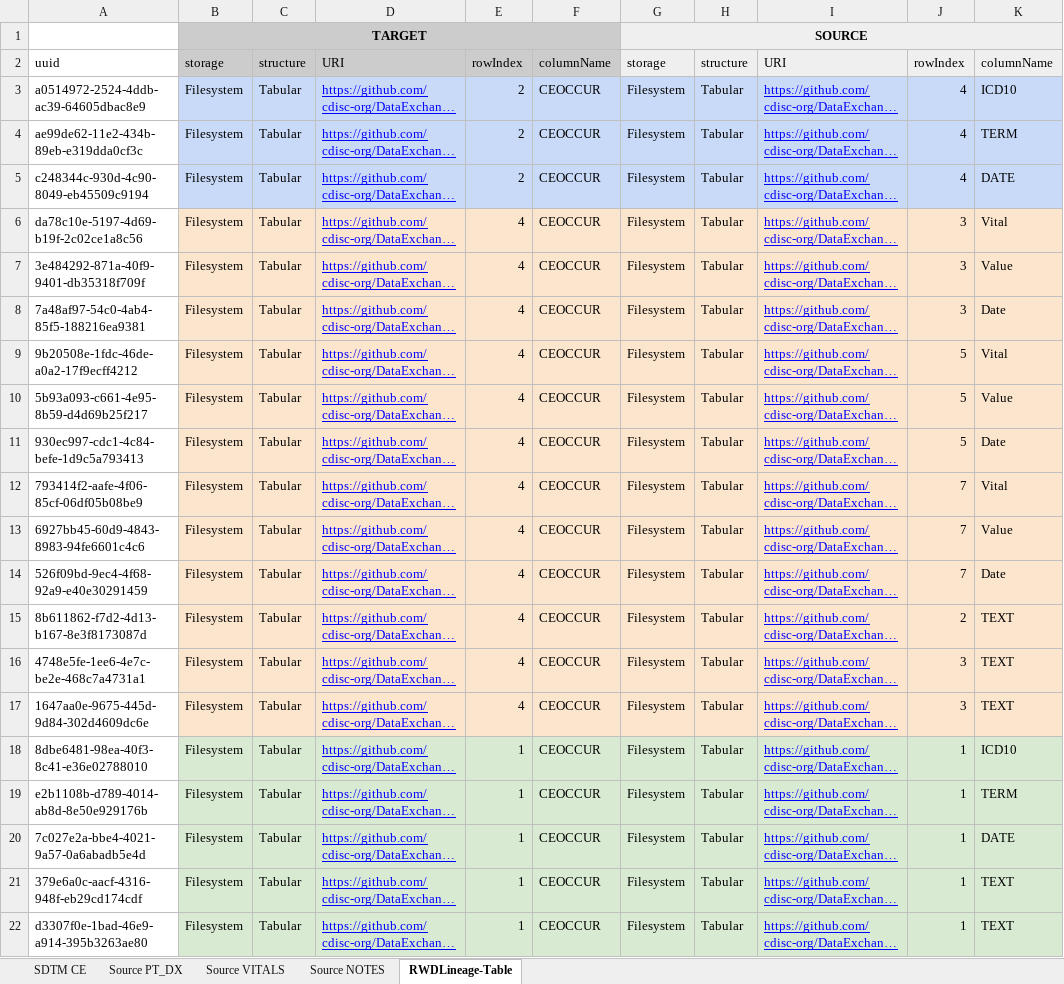
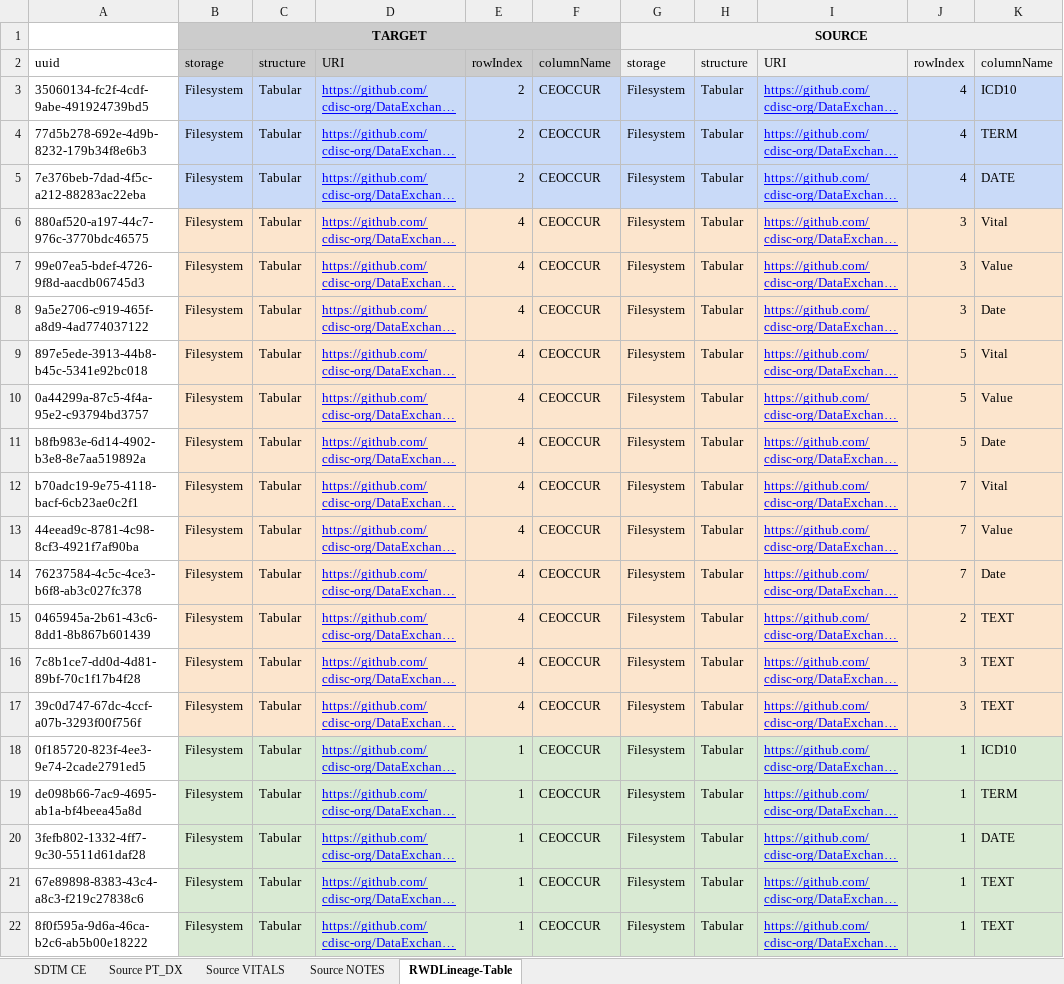
Before and after one commit to cdisc-org/DataExchange-RWD-Lineage, an Excel workbook: examples/example1/Example1.xlsx, sheet RWDLineage-Table, drawn as a sheet; only a part is shown; long unchanged cells end in …; values as stored, in another font and other column widths than the file's, no borders; charts and pictures not drawn; the diff names each change by its address in the sheet, - before the commit and + after, or states it on an @@ line.

```diff
--- a/examples/example1/Example1.xlsx (sheet RWDLineage-Table)
+++ b/examples/example1/Example1.xlsx (sheet RWDLineage-Table)
-A3: a0514972-2524-4ddb-ac39-64605dbac8e9
+A3: 35060134-fc2f-4cdf-9abe-491924739bd5
-A4: ae99de62-11e2-434b-89eb-e319dda0cf3c
+A4: 77d5b278-692e-4d9b-8232-179b34f8e6b3
-A5: c248344c-930d-4c90-8049-eb45509c9194
+A5: 7e376beb-7dad-4f5c-a212-88283ac22eba
-A6: da78c10e-5197-4d69-b19f-2c02ce1a8c56
+A6: 880af520-a197-44c7-976c-3770bdc46575
-A7: 3e484292-871a-40f9-9401-db35318f709f
+A7: 99e07ea5-bdef-4726-9f8d-aacdb06745d3
-A8: 7a48af97-54c0-4ab4-85f5-188216ea9381
+A8: 9a5e2706-c919-465f-a8d9-4ad774037122
-A9: 9b20508e-1fdc-46de-a0a2-17f9ecff4212
+A9: 897e5ede-3913-44b8-b45c-5341e92bc018
-A10: 5b93a093-c661-4e95-8b59-d4d69b25f217
+A10: 0a44299a-87c5-4f4a-95e2-c93794bd3757
-A11: 930ec997-cdc1-4c84-befe-1d9c5a793413
+A11: b8fb983e-6d14-4902-b3e8-8e7aa519892a
-A12: 793414f2-aafe-4f06-85cf-06df05b08be9
+A12: b70adc19-9e75-4118-bacf-6cb23ae0c2f1
-A13: 6927bb45-60d9-4843-8983-94fe6601c4c6
+A13: 44eead9c-8781-4c98-8cf3-4921f7af90ba
-A14: 526f09bd-9ec4-4f68-92a9-e40e30291459
+A14: 76237584-4c5c-4ce3-b6f8-ab3c027fc378
-A15: 8b611862-f7d2-4d13-b167-8e3f8173087d
+A15: 0465945a-2b61-43c6-8dd1-8b867b601439
-A16: 4748e5fe-1ee6-4e7c-be2e-468c7a4731a1
+A16: 7c8b1ce7-dd0d-4d81-89bf-70c1f17b4f28
-A17: 1647aa0e-9675-445d-9d84-302d4609dc6e
+A17: 39c0d747-67dc-4ccf-a07b-3293f00f756f
-A18: 8dbe6481-98ea-40f3-8c41-e36e02788010
+A18: 0f185720-823f-4ee3-9e74-2cade2791ed5
-A19: e2b1108b-d789-4014-ab8d-8e50e929176b
+A19: de098b66-7ac9-4695-ab1a-bf4beea45a8d
-A20: 7c027e2a-bbe4-4021-9a57-0a6abadb5e4d
+A20: 3fefb802-1332-4ff7-9c30-5511d61daf28
-A21: 379e6a0c-aacf-4316-948f-eb29cd174cdf
+A21: 67e89898-8383-43c4-a8c3-f219c27838c6
-A22: d3307f0e-1bad-46e9-a914-395b3263ae80
+A22: 8f0f595a-9d6a-46ca-b2c6-ab5b00e18222
```
Also changed, not shown: formulas that keep their value, charts or pictures, 1 other file.
